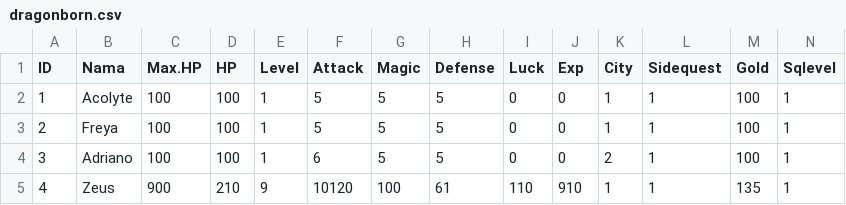
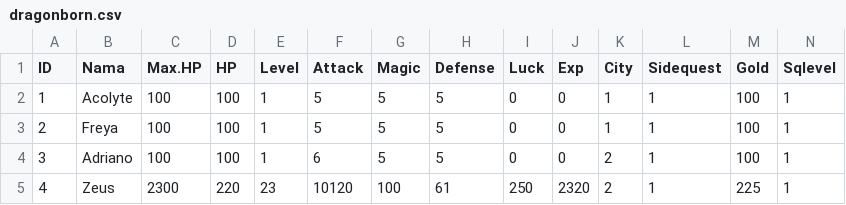
Before and after one commit to alifsyr/Project, a CSV file: data/dragonborn.csv, drawn as a sheet.

```diff
--- a/data/dragonborn.csv
+++ b/data/dragonborn.csv
@@ -4,2 +4,2 @@ ID,Nama,Max.HP,HP,Level,Attack,Magic,Defense,Luck,Exp,City,Sidequest,Gold,Sqleve
 3,Adriano,100,100,1,6,5,5,0,0,2,1,100,1
-4,Zeus,900,210,9,10120,100,61,110,910,1,1,135,1
+4,Zeus,2300,220,23,10120,100,61,250,2320,2,1,225,1
```
Also changed, not shown: 3 other files.
